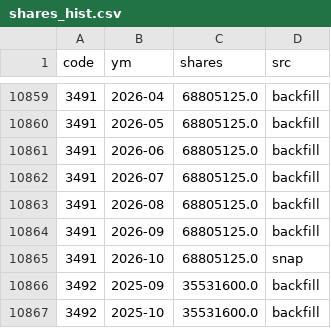
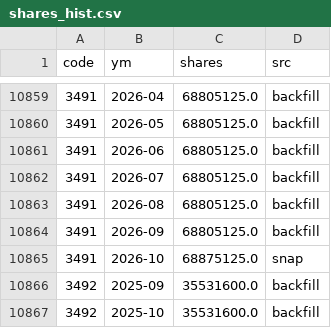
Before and after one commit to stevenhsiehsheng-ctrl/tw-stock-screener, a CSV file: data/extras/shares_hist.csv, drawn as a sheet; only a part is shown, gaps mark what is left out.

```diff
--- a/data/extras/shares_hist.csv
+++ b/data/extras/shares_hist.csv
@@ -10864,3 +10864,3 @@ code,ym,shares,src
 3491,2026-09,68805125.0,backfill
-3491,2026-10,68805125.0,snap
+3491,2026-10,68875125.0,snap
 3492,2025-09,35531600.0,backfill
```
Also changed, not shown: data/extras/etf0050_w.csv, data/extras/oddlot.csv, 7 other files.
